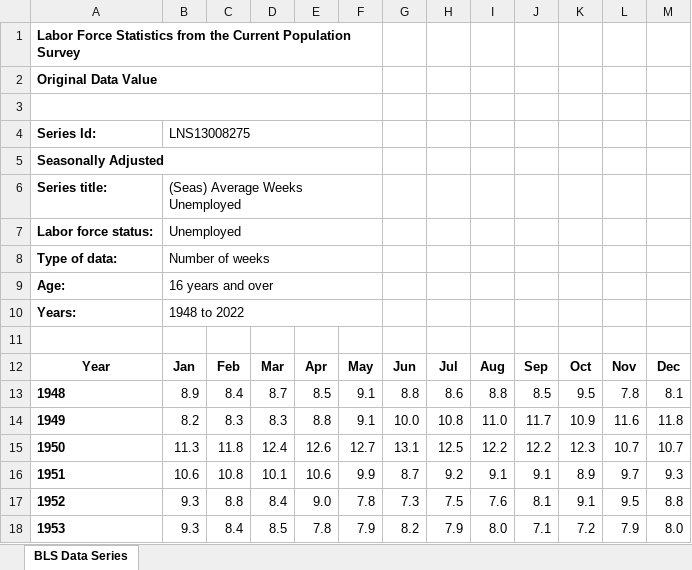
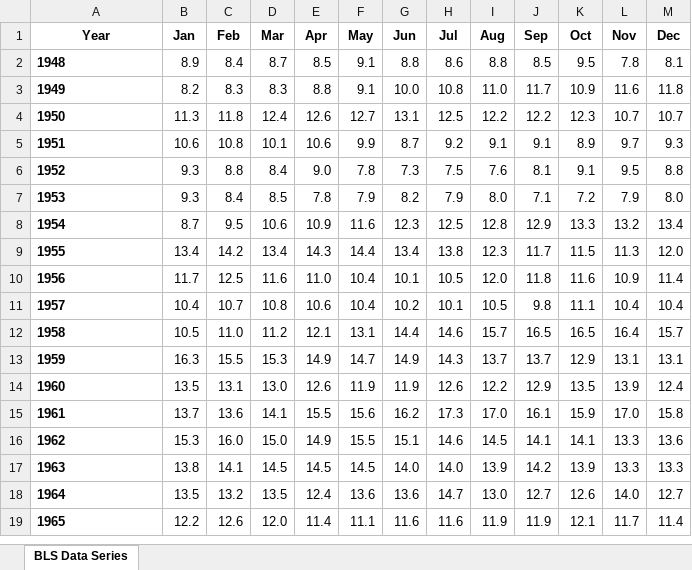
Before and after one commit to bpw99/PredictingLifeExpectancy, an Excel workbook: WeeksUnemployed.xlsx, sheet BLS Data Series, drawn as a sheet; only a part is shown; the shorter side is filled out with more unchanged rows; values as stored, in another font and other column widths than the file's, no borders; charts and pictures not drawn; the diff names each change by its address in the sheet, - before the commit and + after, or states it on an @@ line.

Commit message:
Add files via upload

```diff
--- a/WeeksUnemployed.xlsx (sheet BLS Data Series)
+++ b/WeeksUnemployed.xlsx (sheet BLS Data Series)
-row 1: Labor Force Statistics from the Current Population Survey
-row 2: Original Data Value
-row 3: (empty)
-row 4: Series Id: | LNS13008275
-row 5: Seasonally Adjusted
-row 6: Series title: | (Seas) Average Weeks Unemployed
-row 7: Labor force status: | Unemployed
-row 8: Type of data: | Number of weeks
-row 9: Age: | 16 years and over
-row 10: Years: | 1948 to 2022
-row 11: (empty)
```
Also changed, not shown: charts or pictures.
